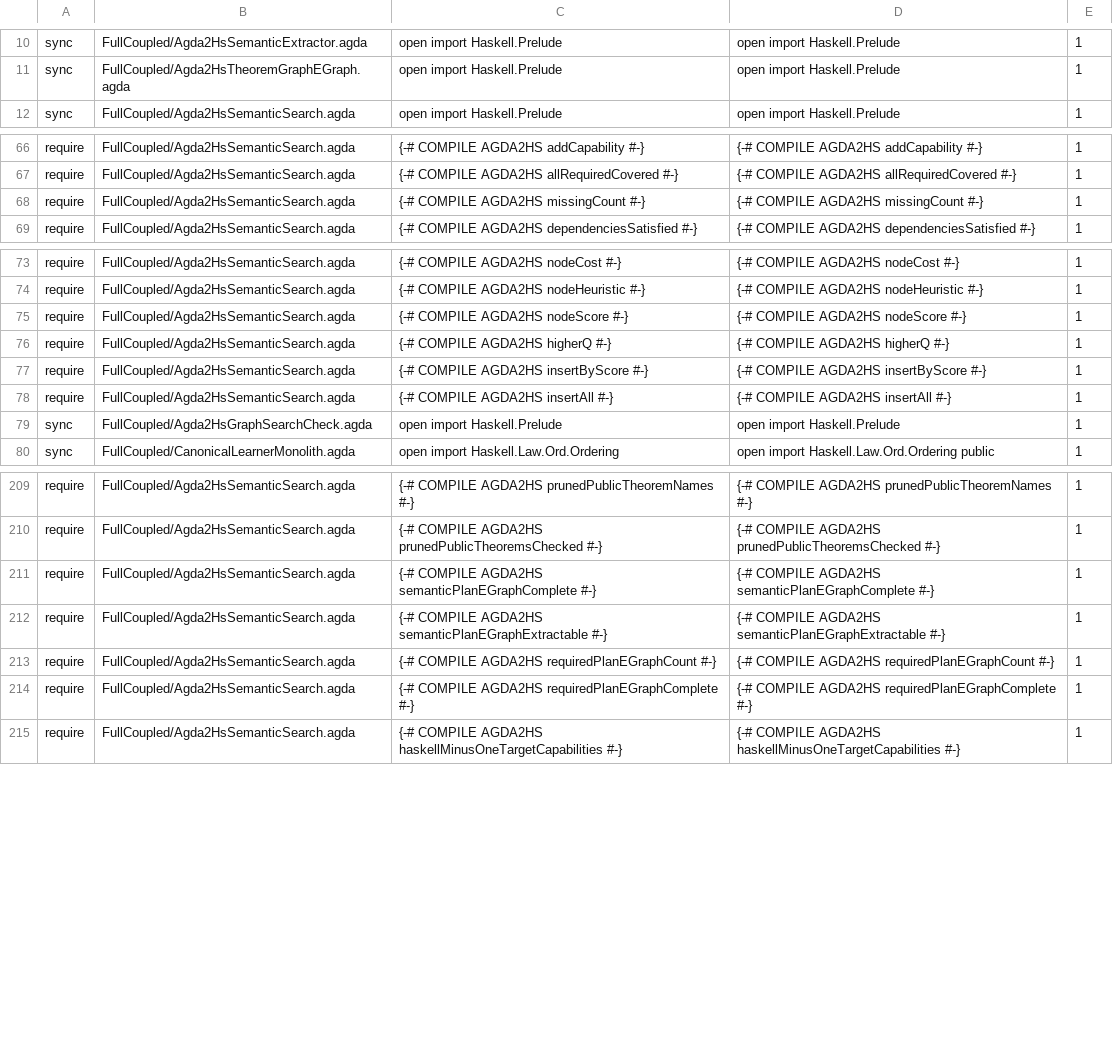
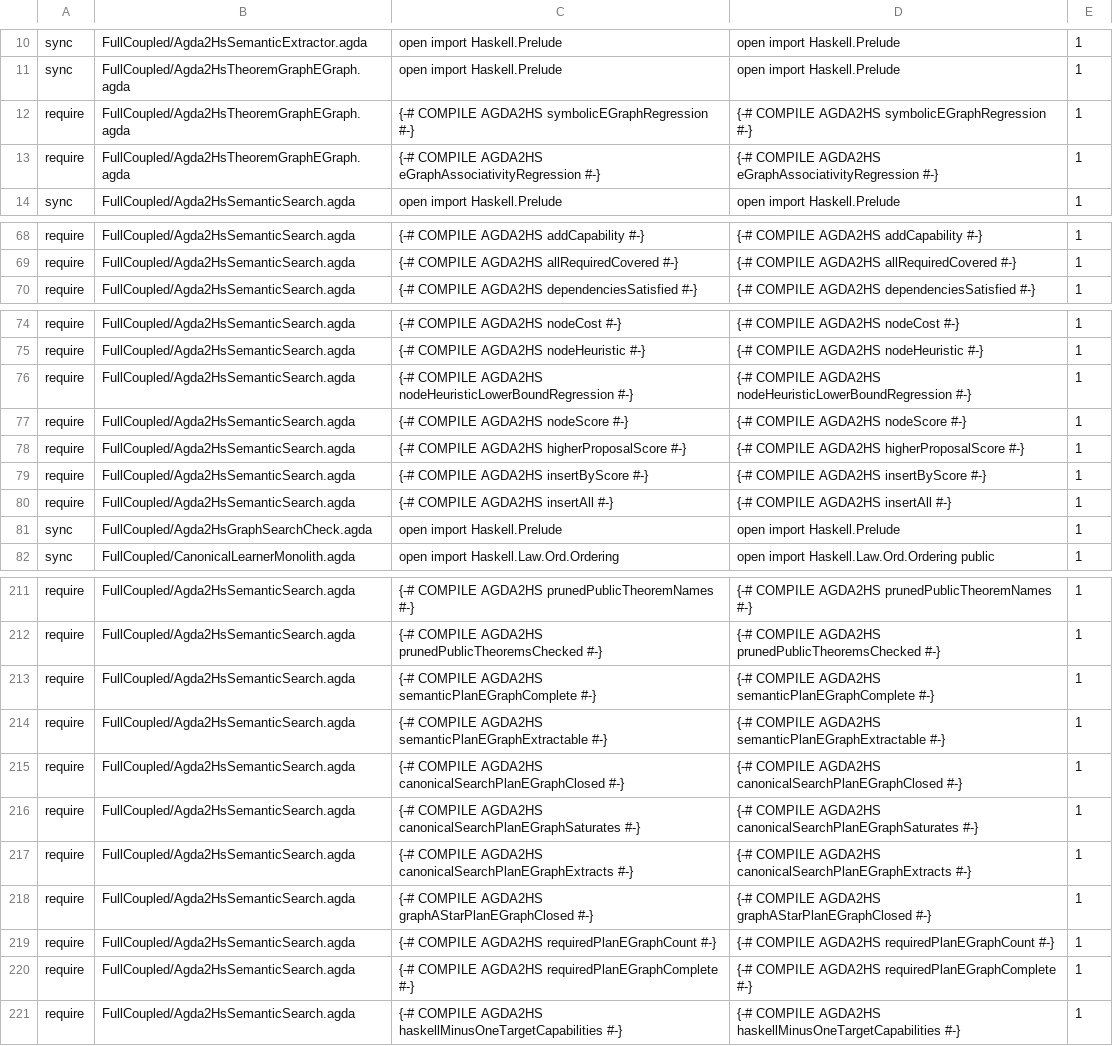
Before and after one commit to JohnChristianD/Deep-Watkins-Monoid-LSTM, a TSV file: .ci/agda/import-contracts.tsv, drawn as a sheet; only a part is shown, gaps mark what is left out.

Commit message:
fix(search): connect A* e-graph closure and clarify Q-star (#247)
* Expose symbolic e-graph regressions as Agda2HS roots

* Require e-graph regression extraction-root contracts

* Disambiguate proposal-prior tie-break from neural Q values

* Update Agda2HS extraction contract for proposal tie-break rename

* Connect semantic A* output to e-graph saturation and extraction

* Require extraction contract for connected A*/e-graph closure

* Report the connected A*/e-graph regression without changing existing report schema

* Include A*/e-graph composition in graph search regression lane

* Gate semantic and graph lanes on the connected A*/e-graph regression

* Require connected A*/e-graph evidence in semantic CI

* Document distinct A*, e-graph, and MDP Q-star semantics plus benchmark status

* Name Q-star explicitly and prove its Bellman supremum relation

* Gate MDP proof lane on explicit Q-star Bellman bridge

* Make capability-planner heuristic admissible for multi-capability laws

* Remove obsolete missing-count heuristic extraction contract

* Regression-test the admissible capability A* heuristic

* Require regression for admissible A* heuristic

* Verify A* heuristic bound in extracted runtime regression

* Gate CI on admissible A* heuristic regression

* Document admissible capability-search heuristic accurately

* Isolate saturation and extraction proof obligations in connected e-graph regression

* Require extracted checks for e-graph saturation and best-expression extraction

* Use proven cubic e-graph extraction fuel and connect graph A* to e-graph

* Require Agda2HS root for theorem graph A* plus e-graph regression

* Test both capability A* and theorem graph A* through e-graph extraction

* Gate both graph and semantic lanes on actual graph A* e-graph composition

* Document both A* to e-graph paths and extraction fuel bound

```diff
--- a/.ci/agda/import-contracts.tsv
+++ b/.ci/agda/import-contracts.tsv
@@ -11,2 +11,4 @@ sync	FullCoupled/Agda2HsSemanticExtractor.agda	open import Haskell.Prelude	open
 sync	FullCoupled/Agda2HsTheoremGraphEGraph.agda	open import Haskell.Prelude	open import Haskell.Prelude	1
+require	FullCoupled/Agda2HsTheoremGraphEGraph.agda	{-# COMPILE AGDA2HS symbolicEGraphRegression #-}	{-# COMPILE AGDA2HS symbolicEGraphRegression #-}	1
+require	FullCoupled/Agda2HsTheoremGraphEGraph.agda	{-# COMPILE AGDA2HS eGraphAssociativityRegression #-}	{-# COMPILE AGDA2HS eGraphAssociativityRegression #-}	1
 sync	FullCoupled/Agda2HsSemanticSearch.agda	open import Haskell.Prelude	open import Haskell.Prelude	1
@@ -67,3 +69,2 @@ require	FullCoupled/Agda2HsSemanticSearch.agda	{-# COMPILE AGDA2HS addCapability
 require	FullCoupled/Agda2HsSemanticSearch.agda	{-# COMPILE AGDA2HS allRequiredCovered #-}	{-# COMPILE AGDA2HS allRequiredCovered #-}	1
-require	FullCoupled/Agda2HsSemanticSearch.agda	{-# COMPILE AGDA2HS missingCount #-}	{-# COMPILE AGDA2HS missingCount #-}	1
 require	FullCoupled/Agda2HsSemanticSearch.agda	{-# COMPILE AGDA2HS dependenciesSatisfied #-}	{-# COMPILE AGDA2HS dependenciesSatisfied #-}	1
@@ -74,4 +75,5 @@ require	FullCoupled/Agda2HsSemanticSearch.agda	{-# COMPILE AGDA2HS nodeCost #-}
 require	FullCoupled/Agda2HsSemanticSearch.agda	{-# COMPILE AGDA2HS nodeHeuristic #-}	{-# COMPILE AGDA2HS nodeHeuristic #-}	1
+require	FullCoupled/Agda2HsSemanticSearch.agda	{-# COMPILE AGDA2HS nodeHeuristicLowerBoundRegression #-}	{-# COMPILE AGDA2HS nodeHeuristicLowerBoundRegression #-}	1
 require	FullCoupled/Agda2HsSemanticSearch.agda	{-# COMPILE AGDA2HS nodeScore #-}	{-# COMPILE AGDA2HS nodeScore #-}	1
-require	FullCoupled/Agda2HsSemanticSearch.agda	{-# COMPILE AGDA2HS higherQ #-}	{-# COMPILE AGDA2HS higherQ #-}	1
+require	FullCoupled/Agda2HsSemanticSearch.agda	{-# COMPILE AGDA2HS higherProposalScore #-}	{-# COMPILE AGDA2HS higherProposalScore #-}	1
 require	FullCoupled/Agda2HsSemanticSearch.agda	{-# COMPILE AGDA2HS insertByScore #-}	{-# COMPILE AGDA2HS insertByScore #-}	1
@@ -212,2 +214,6 @@ require	FullCoupled/Agda2HsSemanticSearch.agda	{-# COMPILE AGDA2HS semanticPlanE
 require	FullCoupled/Agda2HsSemanticSearch.agda	{-# COMPILE AGDA2HS semanticPlanEGraphExtractable #-}	{-# COMPILE AGDA2HS semanticPlanEGraphExtractable #-}	1
+require	FullCoupled/Agda2HsSemanticSearch.agda	{-# COMPILE AGDA2HS canonicalSearchPlanEGraphClosed #-}	{-# COMPILE AGDA2HS canonicalSearchPlanEGraphClosed #-}	1
+require	FullCoupled/Agda2HsSemanticSearch.agda	{-# COMPILE AGDA2HS canonicalSearchPlanEGraphSaturates #-}	{-# COMPILE AGDA2HS canonicalSearchPlanEGraphSaturates #-}	1
+require	FullCoupled/Agda2HsSemanticSearch.agda	{-# COMPILE AGDA2HS canonicalSearchPlanEGraphExtracts #-}	{-# COMPILE AGDA2HS canonicalSearchPlanEGraphExtracts #-}	1
+require	FullCoupled/Agda2HsSemanticSearch.agda	{-# COMPILE AGDA2HS graphAStarPlanEGraphClosed #-}	{-# COMPILE AGDA2HS graphAStarPlanEGraphClosed #-}	1
 require	FullCoupled/Agda2HsSemanticSearch.agda	{-# COMPILE AGDA2HS requiredPlanEGraphCount #-}	{-# COMPILE AGDA2HS requiredPlanEGraphCount #-}	1
```
Also changed, not shown: 7 other files.
